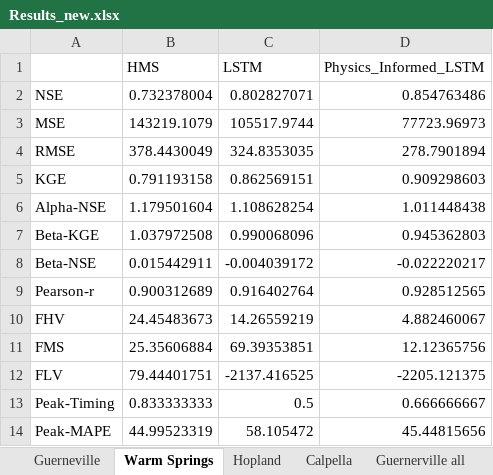
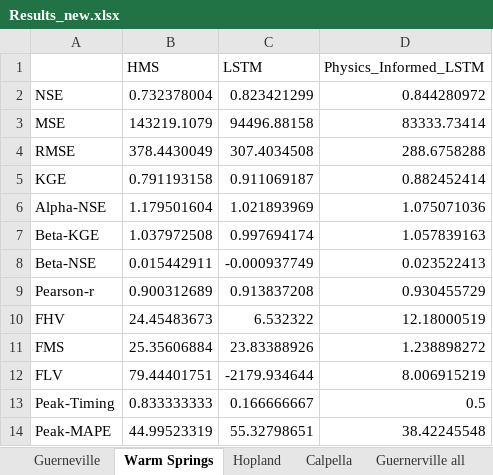
Before and after one commit to evanr1232/UCB-USACE-LSTMs, an Excel workbook: neuralhydrology/Results_new.xlsx, sheet Warm Springs, drawn as a sheet; values as stored, in another font and other column widths than the file's, no cell formats; the diff names each change by its address in the sheet, - before the commit and + after, or states it on an @@ line.

```diff
--- a/neuralhydrology/Results_new.xlsx (sheet Warm Springs)
+++ b/neuralhydrology/Results_new.xlsx (sheet Warm Springs)
-C2 (LSTM): 0.802827071
+C2 (LSTM): 0.823421299
-D2 (Physics_Informed_LSTM): 0.854763486
+D2 (Physics_Informed_LSTM): 0.844280972
-C3 (LSTM): 105517.9744
+C3 (LSTM): 94496.88158
-D3 (Physics_Informed_LSTM): 77723.96973
+D3 (Physics_Informed_LSTM): 83333.73414
-C4 (LSTM): 324.8353035
+C4 (LSTM): 307.4034508
-D4 (Physics_Informed_LSTM): 278.7901894
+D4 (Physics_Informed_LSTM): 288.6758288
-C5 (LSTM): 0.862569151
+C5 (LSTM): 0.911069187
-D5 (Physics_Informed_LSTM): 0.909298603
+D5 (Physics_Informed_LSTM): 0.882452414
-C6 (LSTM): 1.108628254
+C6 (LSTM): 1.021893969
-D6 (Physics_Informed_LSTM): 1.011448438
+D6 (Physics_Informed_LSTM): 1.075071036
-C7 (LSTM): 0.990068096
+C7 (LSTM): 0.997694174
-D7 (Physics_Informed_LSTM): 0.945362803
+D7 (Physics_Informed_LSTM): 1.057839163
-C8 (LSTM): -0.004039172
+C8 (LSTM): -0.000937749
-D8 (Physics_Informed_LSTM): -0.022220217
+D8 (Physics_Informed_LSTM): 0.023522413
-C9 (LSTM): 0.916402764
+C9 (LSTM): 0.913837208
-D9 (Physics_Informed_LSTM): 0.928512565
+D9 (Physics_Informed_LSTM): 0.930455729
-C10 (LSTM): 14.26559219
+C10 (LSTM): 6.532322
-D10 (Physics_Informed_LSTM): 4.882460067
+D10 (Physics_Informed_LSTM): 12.18000519
-C11 (LSTM): 69.39353851
+C11 (LSTM): 23.83388926
-D11 (Physics_Informed_LSTM): 12.12365756
+D11 (Physics_Informed_LSTM): 1.238898272
-C12 (LSTM): -2137.416525
+C12 (LSTM): -2179.934644
-D12 (Physics_Informed_LSTM): -2205.121375
+D12 (Physics_Informed_LSTM): 8.006915219
-C13 (LSTM): 0.5
+C13 (LSTM): 0.166666667
-D13 (Physics_Informed_LSTM): 0.666666667
+D13 (Physics_Informed_LSTM): 0.5
-C14 (LSTM): 58.105472
+C14 (LSTM): 55.32798651
-D14 (Physics_Informed_LSTM): 45.44815656
+D14 (Physics_Informed_LSTM): 38.42245548
```
Also changed, not shown: other sheet tabs, cell formats, 2 other files.
